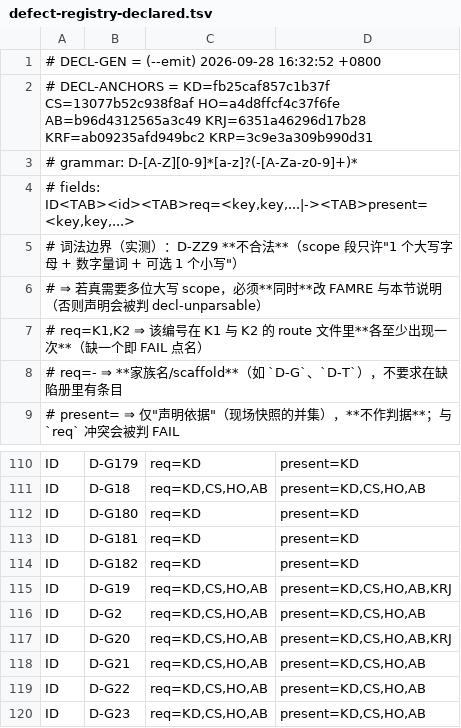
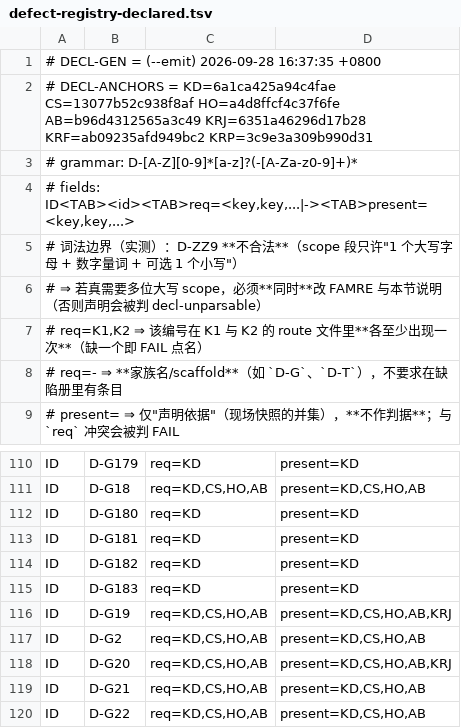
Before and after one commit to isharrrry/WPFOnLinux, a TSV file: build/MilBridge/tools/defect-registry-declared.tsv, drawn as a sheet; only a part is shown, gaps mark what is left out; the shorter side is filled out with more unchanged rows.

Commit message:
docs(#80): P1 复核关账第二轮 —— 立号 D-G183（牙对引用夹具未来戳假红）+ 修法收窄射程不削力度 + V-2 射程限定 + V-3 计件补全 + V-4 reason 真因前置
- build/MilBridge/tools/timestamp-order-check.sh 50/12：只判「该行自身」的戳（前缀须以自证标记收尾），引用戳 TSORDER_QUOTED 逐条上屏不判；聚合 reason 先报真因（file-absent/no-stamps/no-self-stamps）；--selftest 5->8
- 红线成对（同一件同一现场 P1-v-close-report.md）：修前 rc=1 假红 -> 修后 rc=0 PASS(self=4 quoted=27)；同趟 S2「自证未来戳」仍 rc=1 => 收窄的是射程不是力度；引证现场 a1c39ae2a544db8a 一字未改
- samples/WpfFeatureProbe/KNOWN-DEFECTS.md +11/0：D-G183 八段齐（如实记「由 t28 发现、队长配号」）；同趟 --emit => declared 217->218
- build/MilBridge/HANDOFF-NEXT.md +9/0：V-2 把 --diff-filter=A 限定为「整件首次入册」（两值对照差约 5 天），单节一律用 -S；V-3 按提交级 numstat 补计件（t16 的 F 批三件 / t18 的 I 批四件）
- 指纹（带值带时刻）：ts=2026-09-28T16:38:33.234+0800 入口=出口 inputs_fp c87cb187f45082e8 / 覆盖面 226（五件 in-list=0）
- 两牙：DEFREG=PASS declared=218 route_ids=218 DECLDRIFT=0；REPORTID=PASS files=201 ids=2083
- 给 W4：本牙与 sentinel-spec-check.sh / wave-push.sh 三颗同趟接线并声明洞数与 --expect

```diff
--- a/build/MilBridge/tools/defect-registry-declared.tsv
+++ b/build/MilBridge/tools/defect-registry-declared.tsv
@@ -1,3 +1,3 @@
-# DECL-GEN = (--emit) 2026-09-28 16:32:52 +0800
-# DECL-ANCHORS = KD=fb25caf857c1b37f CS=13077b52c938f8af HO=a4d8ffcf4c37f6fe AB=b96d4312565a3c49 KRJ=6351a46296d17b28 KRF=ab09235afd949bc2 KRP=3c9e3a309b990d31
+# DECL-GEN = (--emit) 2026-09-28 16:37:35 +0800
+# DECL-ANCHORS = KD=6a1ca425a94c4fae CS=13077b52c938f8af HO=a4d8ffcf4c37f6fe AB=b96d4312565a3c49 KRJ=6351a46296d17b28 KRF=ab09235afd949bc2 KRP=3c9e3a309b990d31
 # grammar: D-[A-Z][0-9]*[a-z]?(-[A-Za-z0-9]+)*
@@ -114,2 +114,3 @@ ID	D-G181	req=KD	present=KD
 ID	D-G182	req=KD	present=KD
+ID	D-G183	req=KD	present=KD
 ID	D-G19	req=KD,CS,HO,AB	present=KD,CS,HO,AB,KRJ
```
Also changed, not shown: 4 other files.
